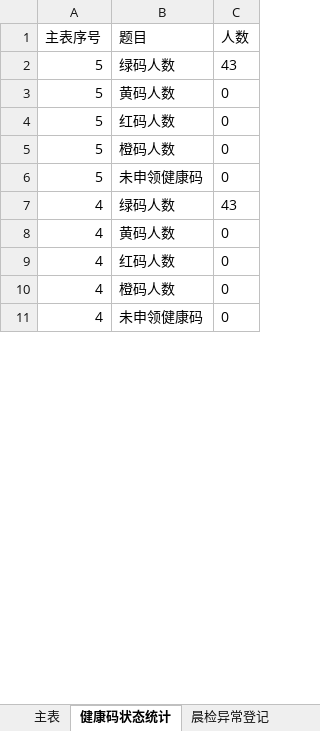
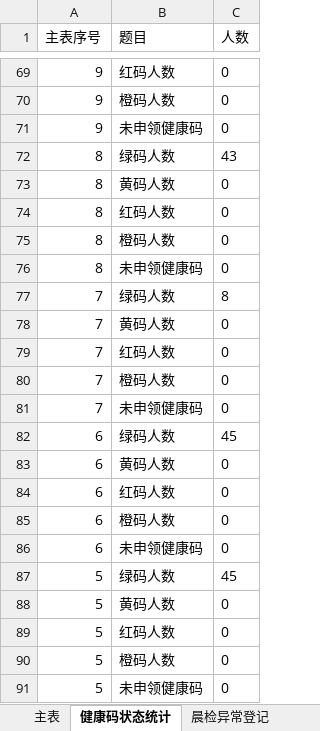
Before and after one commit to 3038922/SARS-CoV-2_autoFill, an Excel workbook: 机器人社疫情日报.xlsx, sheet 健康码状态统计, drawn as a sheet; only a part is shown, gaps mark what is left out; the shorter side is filled out with more unchanged rows; values as stored, in another font and other column widths than the file's, no borders; addresses are those after the commit; the diff covers the shown part only; the diff names each change by its address in the sheet, - before the commit and + after, or states it on an @@ line.

```diff
--- a/机器人社疫情日报.xlsx (sheet 健康码状态统计)
+++ b/机器人社疫情日报.xlsx (sheet 健康码状态统计)
+row 69: 9 | 红码人数 | 0
+row 70: 9 | 橙码人数 | 0
+row 71: 9 | 未申领健康码 | 0
+row 72: 8 | 绿码人数 | 43
+row 73: 8 | 黄码人数 | 0
+row 74: 8 | 红码人数 | 0
+row 75: 8 | 橙码人数 | 0
+row 76: 8 | 未申领健康码 | 0
+row 77: 7 | 绿码人数 | 8
+row 78: 7 | 黄码人数 | 0
+row 79: 7 | 红码人数 | 0
+row 80: 7 | 橙码人数 | 0
+row 81: 7 | 未申领健康码 | 0
+row 82: 6 | 绿码人数 | 45
+row 83: 6 | 黄码人数 | 0
+row 84: 6 | 红码人数 | 0
+row 85: 6 | 橙码人数 | 0
+row 86: 6 | 未申领健康码 | 0
-C87 (人数): 43
+C87 (人数): 45
```
Also changed, not shown: 67 added rows and 2 edited cells elsewhere in this sheet, sheet 主表, sheet 请假学生登记, sheet 家长接触重点疫区、境外登记, sheet 学生接触外省人员登记, 整理后.xlsx, 3 other files.
